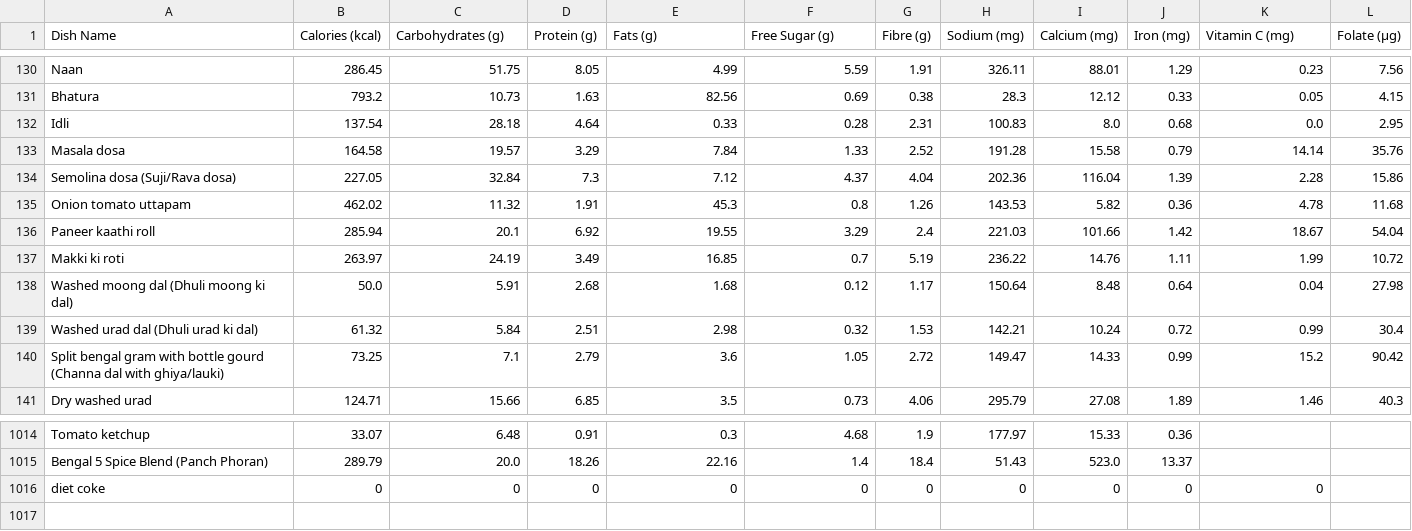
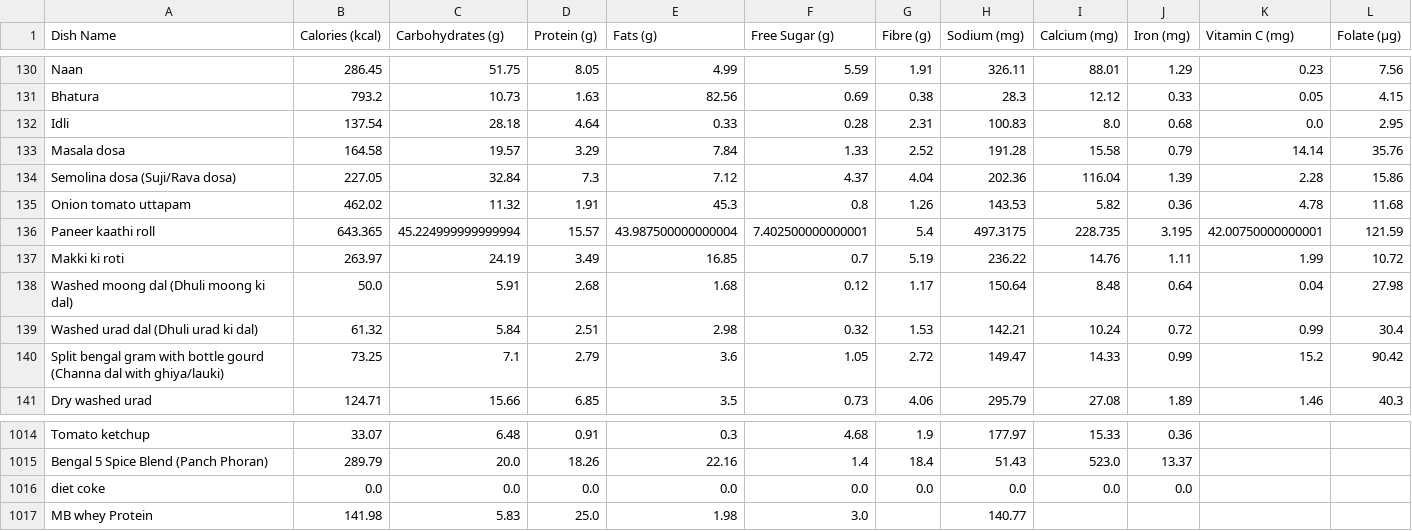
Before and after one commit to ssdafeef/Calorie-calculater, a CSV file: cloned/Indian_Food_Nutrition_Processed.csv, drawn as a sheet; only a part is shown, gaps mark what is left out.

```diff
--- a/cloned/Indian_Food_Nutrition_Processed.csv
+++ b/cloned/Indian_Food_Nutrition_Processed.csv
@@ -135,3 +135,3 @@ Semolina dosa (Suji/Rava dosa),227.05,32.84,7.3,7.12,4.37,4.04,202.36,116.04,1.3
 Onion tomato uttapam,462.02,11.32,1.91,45.3,0.8,1.26,143.53,5.82,0.36,4.78,11.68
-Paneer kaathi roll,285.94,20.1,6.92,19.55,3.29,2.4,221.03,101.66,1.42,18.67,54.04
+Paneer kaathi roll,643.365,45.224999999999994,15.57,43.987500000000004,7.402500000000001,5.4,497.3175,228.735,3.195,42.00750000000001,121.59
 Makki ki roti,263.97,24.19,3.49,16.85,0.7,5.19,236.22,14.76,1.11,1.99,10.72
@@ -1015,2 +1015,3 @@ Tomato ketchup,33.07,6.48,0.91,0.3,4.68,1.9,177.97,15.33,0.36,,
 Bengal 5 Spice Blend (Panch Phoran),289.79,20.0,18.26,22.16,1.4,18.4,51.43,523.0,13.37,,
-diet coke,0,0,0,0,0,0,0,0,0,0
+diet coke,0.0,0.0,0.0,0.0,0.0,0.0,0.0,0.0,0.0,,
+MB whey Protein ,141.98,5.83,25.0,1.98,3.0,,140.77,,,,
```
Also changed, not shown: 4 other files.
